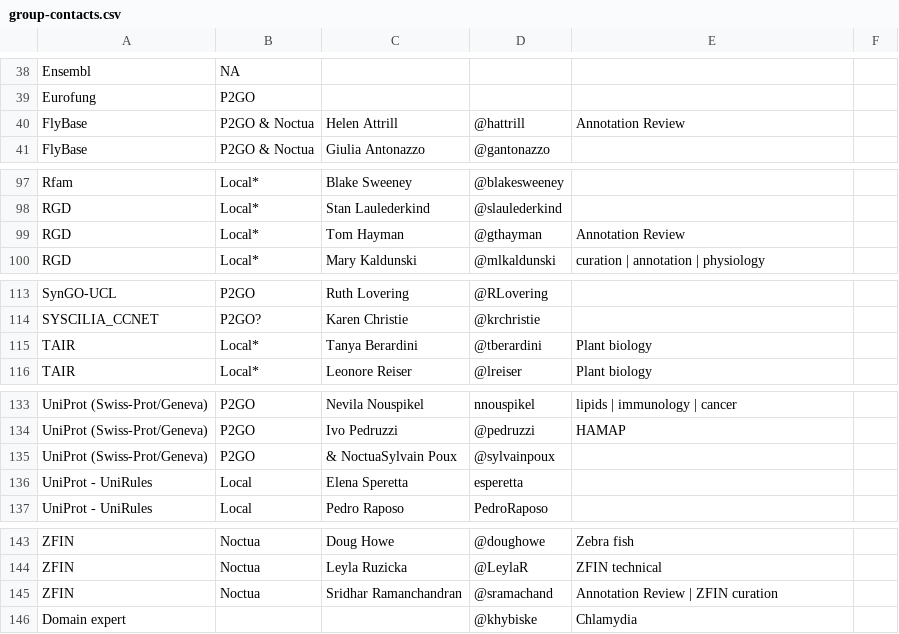
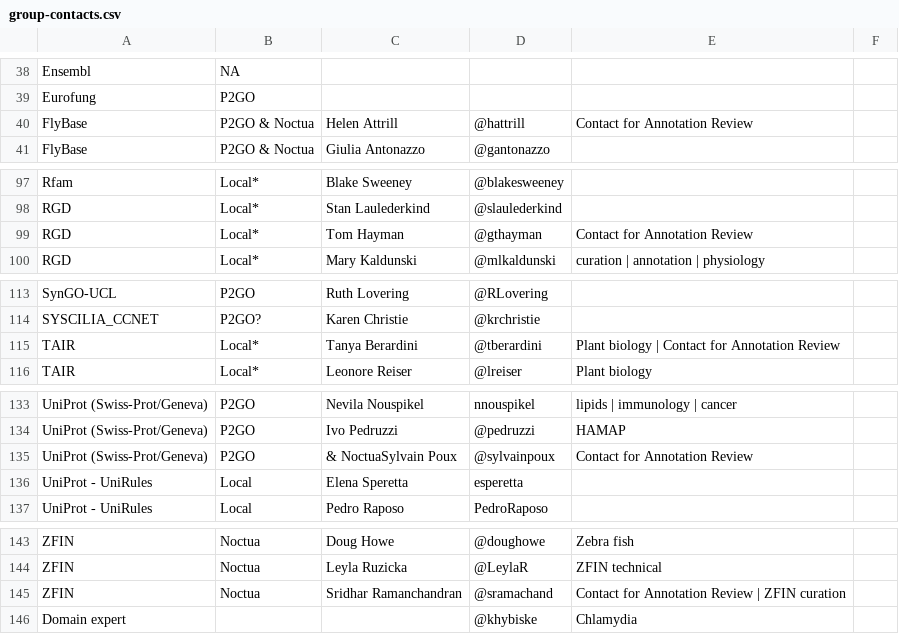
Before and after one commit to geneontology/go-site, a CSV file: metadata/group-contacts.csv, drawn as a sheet; only a part is shown, gaps mark what is left out; the diff covers the shown part only.

Commit message:
Update group-contacts.csv

```diff
--- a/metadata/group-contacts.csv
+++ b/metadata/group-contacts.csv
@@ -39,3 +39,3 @@ Ensembl,NA,,,
 Eurofung,P2GO,,,
-FlyBase,P2GO & Noctua,Helen Attrill,@hattrill,Annotation Review
+FlyBase,P2GO & Noctua,Helen Attrill,@hattrill,Contact for Annotation Review
 FlyBase,P2GO & Noctua,Giulia Antonazzo,@gantonazzo,
@@ -98,3 +98,3 @@ Rfam,Local*,Blake Sweeney,@blakesweeney,
 RGD,Local*,Stan Laulederkind,@slaulederkind,
-RGD,Local*,Tom Hayman,@gthayman,Annotation Review
+RGD,Local*,Tom Hayman,@gthayman,Contact for Annotation Review
 RGD,Local*,Mary Kaldunski,@mlkaldunski,curation | annotation | physiology
@@ -114,3 +114,3 @@ SynGO-UCL,P2GO,Ruth Lovering,@RLovering,
 SYSCILIA_CCNET,P2GO?,Karen Christie,@krchristie,
-TAIR,Local*,Tanya Berardini,@tberardini,Plant biology
+TAIR,Local*,Tanya Berardini,@tberardini,Plant biology | Contact for Annotation Review
 TAIR,Local*,Leonore Reiser,@lreiser,Plant biology
@@ -134,3 +134,3 @@ UniProt (Swiss-Prot/Geneva),P2GO,Nevila Nouspikel,nnouspikel,lipids | immunology
 UniProt (Swiss-Prot/Geneva),P2GO,Ivo Pedruzzi,@pedruzzi,HAMAP
-UniProt (Swiss-Prot/Geneva),P2GO, & NoctuaSylvain Poux,@sylvainpoux,
+UniProt (Swiss-Prot/Geneva),P2GO, & NoctuaSylvain Poux,@sylvainpoux,Contact for Annotation Review
 UniProt - UniRules,Local,Elena Speretta,esperetta,
@@ -144,3 +144,3 @@ ZFIN,Noctua,Doug Howe,@doughowe,Zebra fish
 ZFIN,Noctua,Leyla Ruzicka,@LeylaR,ZFIN technical
-ZFIN,Noctua,Sridhar Ramanchandran,@sramachand,Annotation Review | ZFIN curation
+ZFIN,Noctua,Sridhar Ramanchandran,@sramachand,Contact for Annotation Review | ZFIN curation
 Domain expert,,,@khybiske,Chlamydia
```
Also changed, not shown: 9 edited cells elsewhere in this file.
